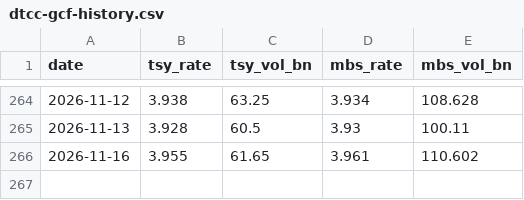
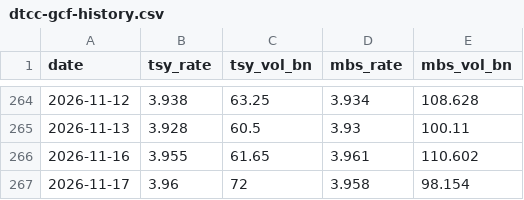
Before and after one commit to DrNas/funding-markets-monitor, a CSV file: data/dtcc-gcf-history.csv, drawn as a sheet; only a part is shown, gaps mark what is left out.

```diff
--- a/data/dtcc-gcf-history.csv
+++ b/data/dtcc-gcf-history.csv
@@ -266 +266,2 @@ date,tsy_rate,tsy_vol_bn,mbs_rate,mbs_vol_bn
 2026-11-16,3.955,61.65,3.961,110.602
+2026-11-17,3.96,72,3.958,98.154
```
